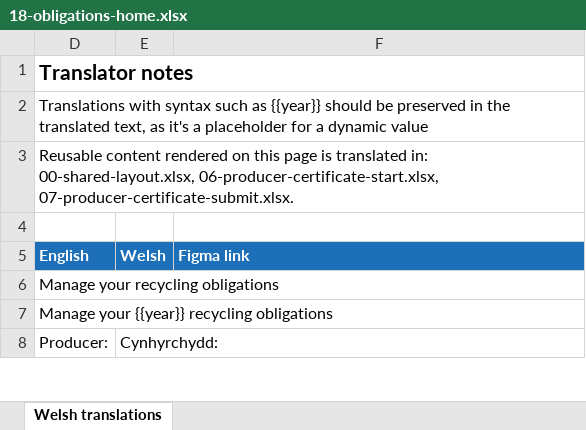
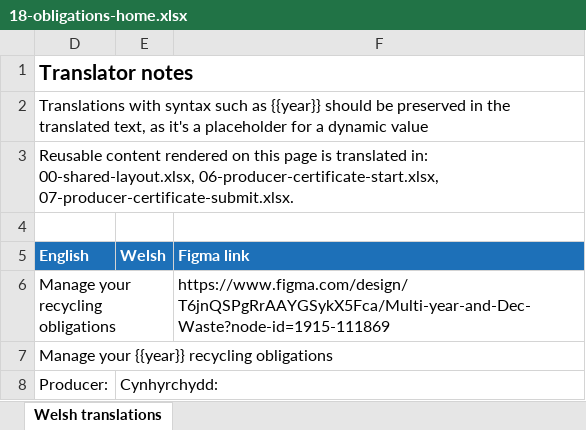
Before and after one commit to DEFRA/waste-obligations-frontend, an Excel workbook: translations/welsh-translations/xlsx/18-obligations-home.xlsx, sheet Welsh translations, drawn as a sheet; only a part is shown; values as stored, in another font and other column widths than the file's, no borders; the diff names each change by its address in the sheet, - before the commit and + after, or states it on an @@ line.

Commit message:
docs: add Figma link for the obligations home translation page

```diff
--- a/translations/welsh-translations/xlsx/18-obligations-home.xlsx (sheet Welsh translations)
+++ b/translations/welsh-translations/xlsx/18-obligations-home.xlsx (sheet Welsh translations)
-F6 (Figma link): (empty)
+F6 (Figma link): https://www.figma.com/design/T6jnQSPgRrAAYGSykX5Fca/Multi-year-and-Dec-Waste?node-id=1915-111869
```
Also changed, not shown: 2 other files.
